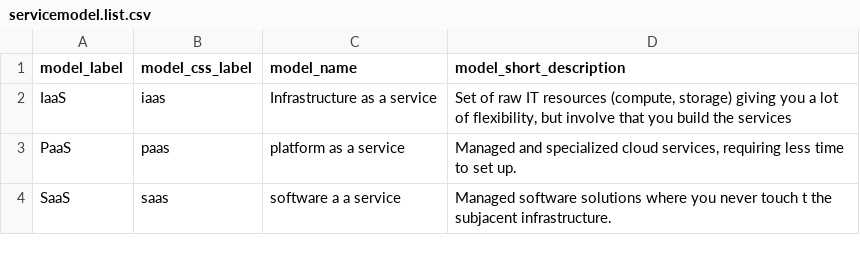
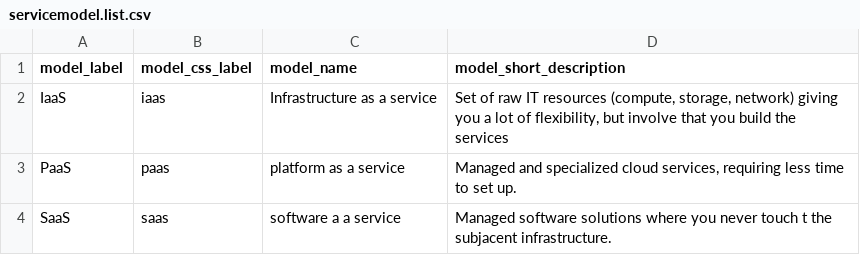
Before and after one commit to baaastijn/ovh_product_map, a CSV file: csv_data/servicemodel.list.csv, drawn as a sheet.

```diff
--- a/csv_data/servicemodel.list.csv
+++ b/csv_data/servicemodel.list.csv
@@ -1,3 +1,3 @@
 model_label;model_css_label;model_name;model_short_description
-IaaS;iaas;Infrastructure as a service;Set of raw IT resources (compute, storage) giving you a lot of flexibility, but involve that you build the services
+IaaS;iaas;Infrastructure as a service;Set of raw IT resources (compute, storage, network) giving you a lot of flexibility, but involve that you build the services
 PaaS;paas;platform as a service;Managed and specialized cloud services, requiring less time to set up.
```
Also changed, not shown: csv_data/category.list.csv, csv_data/datacenter.list.csv, 2 other files.
